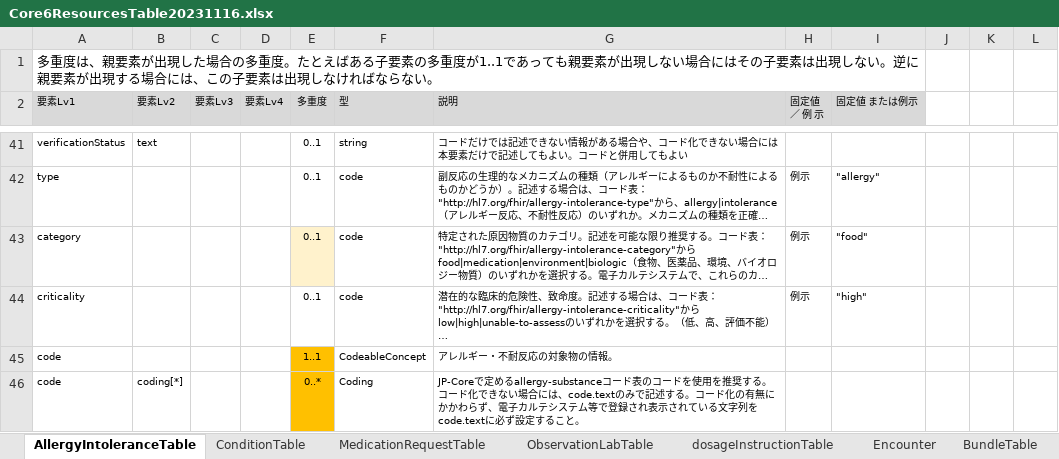
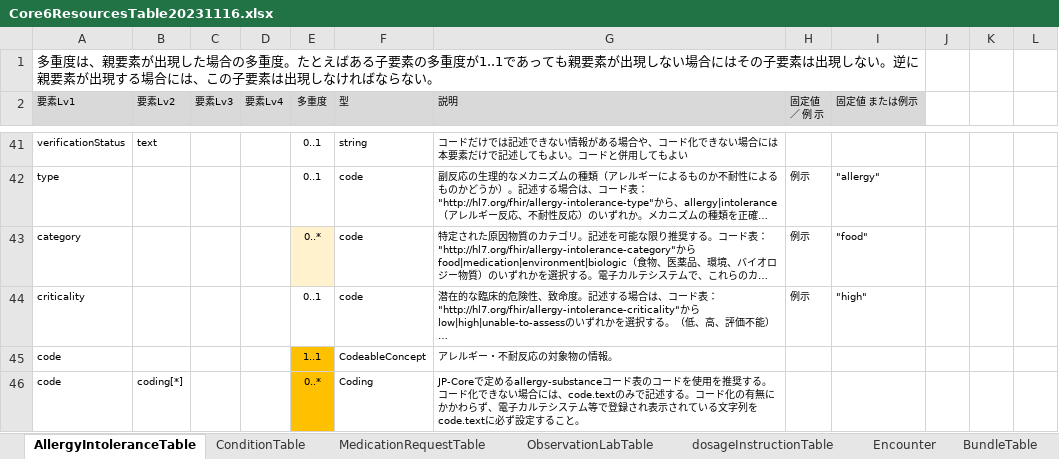
Before and after one commit to jami-fhir-jp-wg/clinical-core, an Excel workbook: reference/Core6ResourcesTable20231116.xlsx, sheet AllergyIntoleranceTable, drawn as a sheet; only a part is shown, gaps mark what is left out; long unchanged cells end in …; values as stored, in another font and other column widths than the file's, no borders; the diff names each change by its address in the sheet, - before the commit and + after, or states it on an @@ line.

```diff
--- a/reference/Core6ResourcesTable20231116.xlsx (sheet AllergyIntoleranceTable)
+++ b/reference/Core6ResourcesTable20231116.xlsx (sheet AllergyIntoleranceTable)
-E43 (多重度): 0..1
+E43 (多重度): 0..*
```
Also changed, not shown: 55 other files.
